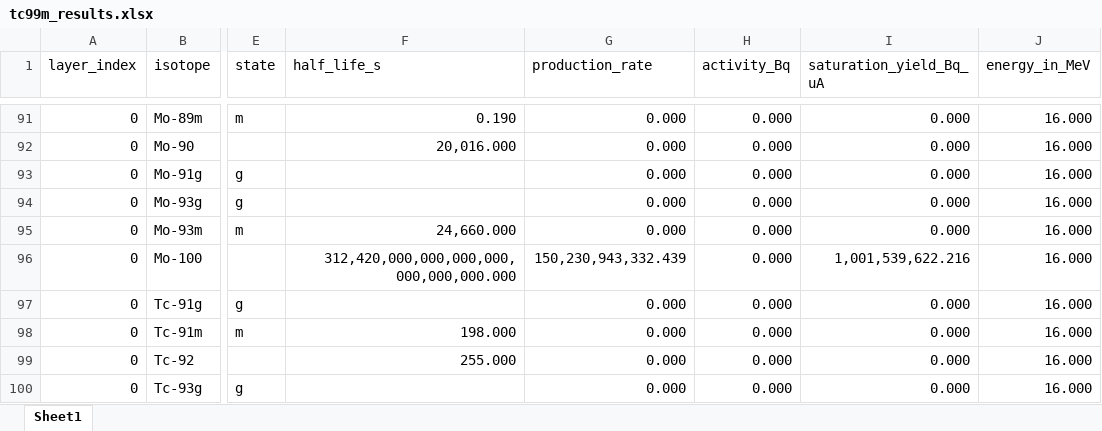
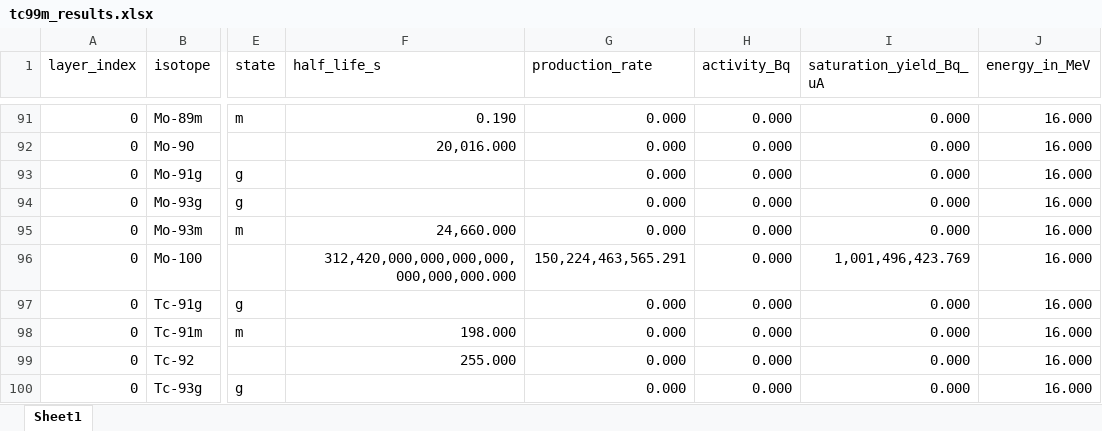
Before and after one commit to exoma-ch/hyrr, an Excel workbook: notebooks/output/tc99m_results.xlsx, sheet Sheet1, drawn as a sheet; only a part is shown, gaps mark what is left out; values as stored, in another font and other column widths than the file's, no borders; table styles not drawn; the diff covers the shown part only; the diff names each change by its address in the sheet, - before the commit and + after, or states it on an @@ line.

```diff
--- a/notebooks/output/tc99m_results.xlsx (sheet Sheet1)
+++ b/notebooks/output/tc99m_results.xlsx (sheet Sheet1)
-G96 (production_rate): 150,230,943,332.439
+G96 (production_rate): 150,224,463,565.291
-I96 (saturation_yield_Bq_uA): 1,001,539,622.216
+I96 (saturation_yield_Bq_uA): 1,001,496,423.769
```
Also changed, not shown: 1 moved row and 48 edited cells elsewhere in this sheet, 14 other files.
